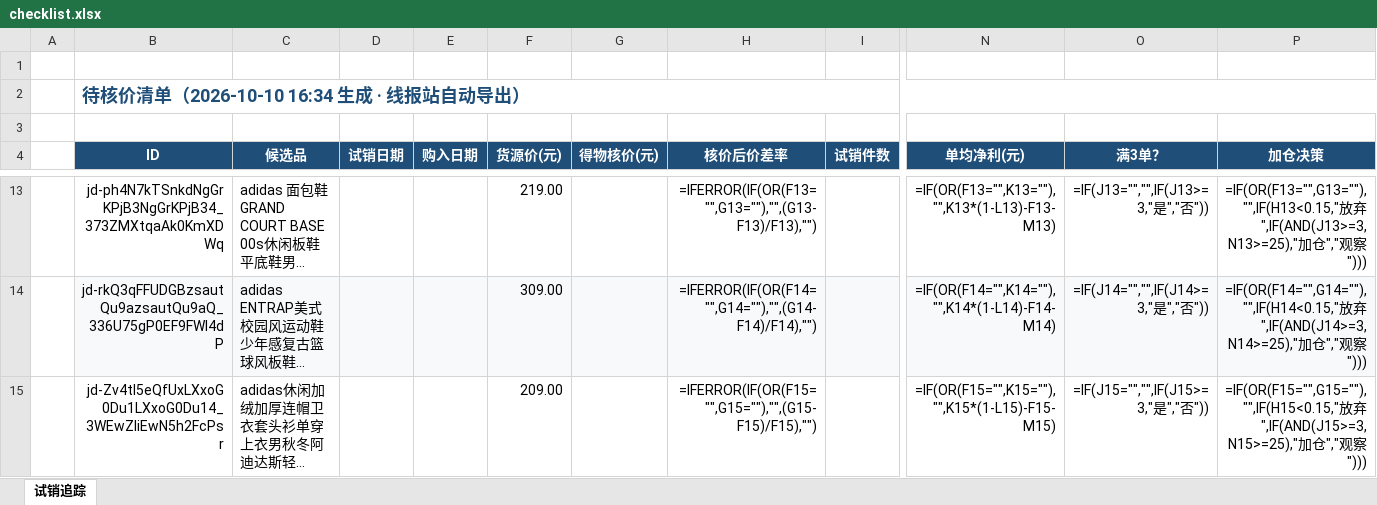
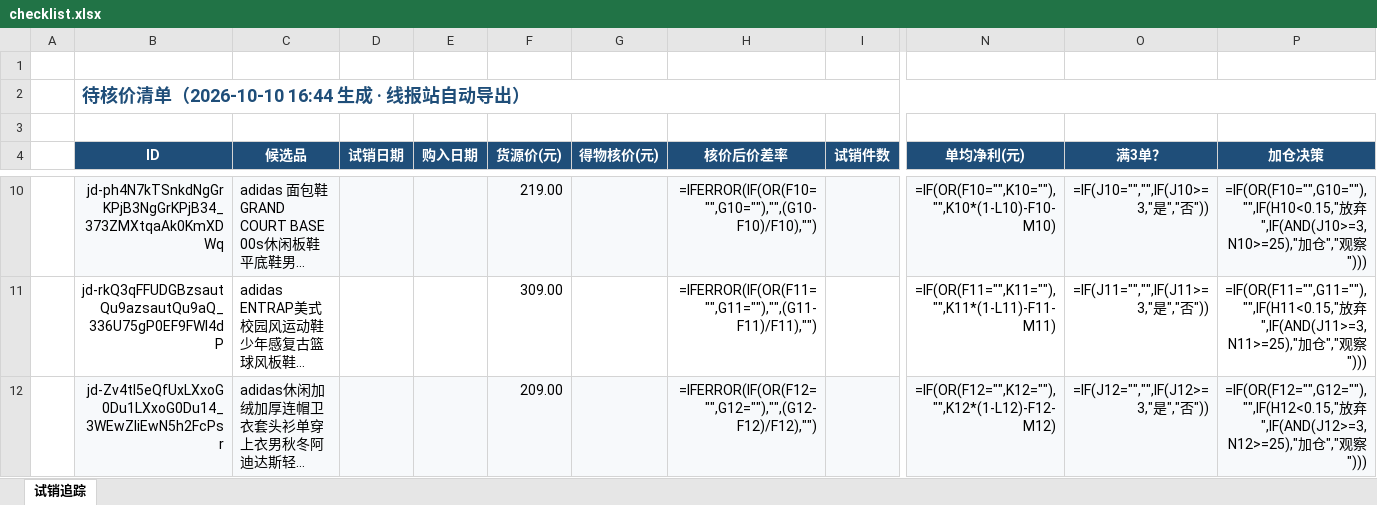
Before and after one commit to aa563977885-web/rixianbao, an Excel workbook: site/checklist.xlsx, sheet 试销追踪, drawn as a sheet; only a part is shown, gaps mark what is left out; long unchanged cells end in …; values as stored, in another font and other column widths than the file's, no borders; formulas without a stored value are shown as written; addresses are those after the commit; the diff covers the shown part only; the diff names each change by its address in the sheet, - before the commit and + after, or states it on an @@ line.

```diff
--- a/site/checklist.xlsx (sheet 试销追踪)
+++ b/site/checklist.xlsx (sheet 试销追踪)
-B2 (ID): 待核价清单（2026-10-10 16:34 生成 · 线报站自动导出）
+B2 (ID): 待核价清单（2026-10-10 16:44 生成 · 线报站自动导出）
-B10:P10 fill: none
+B10:P10 fill: #F7F9FB
-H10 (核价后价差率): =IFERROR(IF(OR(F13="",G13=""),"",(G13-F13)/F13),"")
+H10 (核价后价差率): =IFERROR(IF(OR(F10="",G10=""),"",(G10-F10)/F10),"")
-N10 (单均净利(元)): =IF(OR(F13="",K13=""),"",K13*(1-L13)-F13-M13)
+N10 (单均净利(元)): =IF(OR(F10="",K10=""),"",K10*(1-L10)-F10-M10)
-O10 (满3单？): =IF(J13="","",IF(J13>=3,"是","否"))
+O10 (满3单？): =IF(J10="","",IF(J10>=3,"是","否"))
-P10 (加仓决策): =IF(OR(F13="",G13=""),"",IF(H13<0.15,"放弃",IF(AND(J13>=3,N13>=25),"加仓…
+P10 (加仓决策): =IF(OR(F10="",G10=""),"",IF(H10<0.15,"放弃",IF(AND(J10>=3,N10>=25),"加仓…
-B11:P11 fill: #F7F9FB
+B11:P11 fill: none
-H11 (核价后价差率): =IFERROR(IF(OR(F14="",G14=""),"",(G14-F14)/F14),"")
+H11 (核价后价差率): =IFERROR(IF(OR(F11="",G11=""),"",(G11-F11)/F11),"")
-N11 (单均净利(元)): =IF(OR(F14="",K14=""),"",K14*(1-L14)-F14-M14)
+N11 (单均净利(元)): =IF(OR(F11="",K11=""),"",K11*(1-L11)-F11-M11)
-O11 (满3单？): =IF(J14="","",IF(J14>=3,"是","否"))
+O11 (满3单？): =IF(J11="","",IF(J11>=3,"是","否"))
-P11 (加仓决策): =IF(OR(F14="",G14=""),"",IF(H14<0.15,"放弃",IF(AND(J14>=3,N14>=25),"加仓…
+P11 (加仓决策): =IF(OR(F11="",G11=""),"",IF(H11<0.15,"放弃",IF(AND(J11>=3,N11>=25),"加仓…
-B12:P12 fill: none
+B12:P12 fill: #F7F9FB
-H12 (核价后价差率): =IFERROR(IF(OR(F15="",G15=""),"",(G15-F15)/F15),"")
+H12 (核价后价差率): =IFERROR(IF(OR(F12="",G12=""),"",(G12-F12)/F12),"")
-N12 (单均净利(元)): =IF(OR(F15="",K15=""),"",K15*(1-L15)-F15-M15)
+N12 (单均净利(元)): =IF(OR(F12="",K12=""),"",K12*(1-L12)-F12-M12)
-O12 (满3单？): =IF(J15="","",IF(J15>=3,"是","否"))
+O12 (满3单？): =IF(J12="","",IF(J12>=3,"是","否"))
-P12 (加仓决策): =IF(OR(F15="",G15=""),"",IF(H15<0.15,"放弃",IF(AND(J15>=3,N15>=25),"加仓…
+P12 (加仓决策): =IF(OR(F12="",G12=""),"",IF(H12<0.15,"放弃",IF(AND(J12>=3,N12>=25),"加仓…
```
Also changed, not shown: 5 added rows, 5 removed rows, 28 edited cells and cell formats elsewhere in this sheet, 7 other files.
